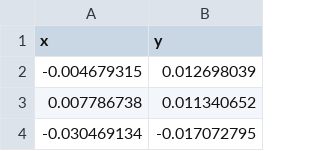
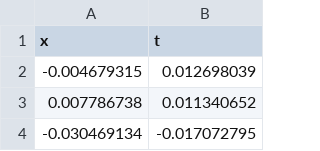
Before and after one commit to chiarabuono/ML-repo, a CSV file: Buono-Lab2/turkish-se-SP500vsMSCI.csv, drawn as a sheet; only a part is shown.

```diff
--- a/Buono-Lab2/turkish-se-SP500vsMSCI.csv
+++ b/Buono-Lab2/turkish-se-SP500vsMSCI.csv
@@ -1,2 +1,2 @@
-x,y
+x,t
 -0.004679315,0.012698039
```
Also changed, not shown: 5 other files.
